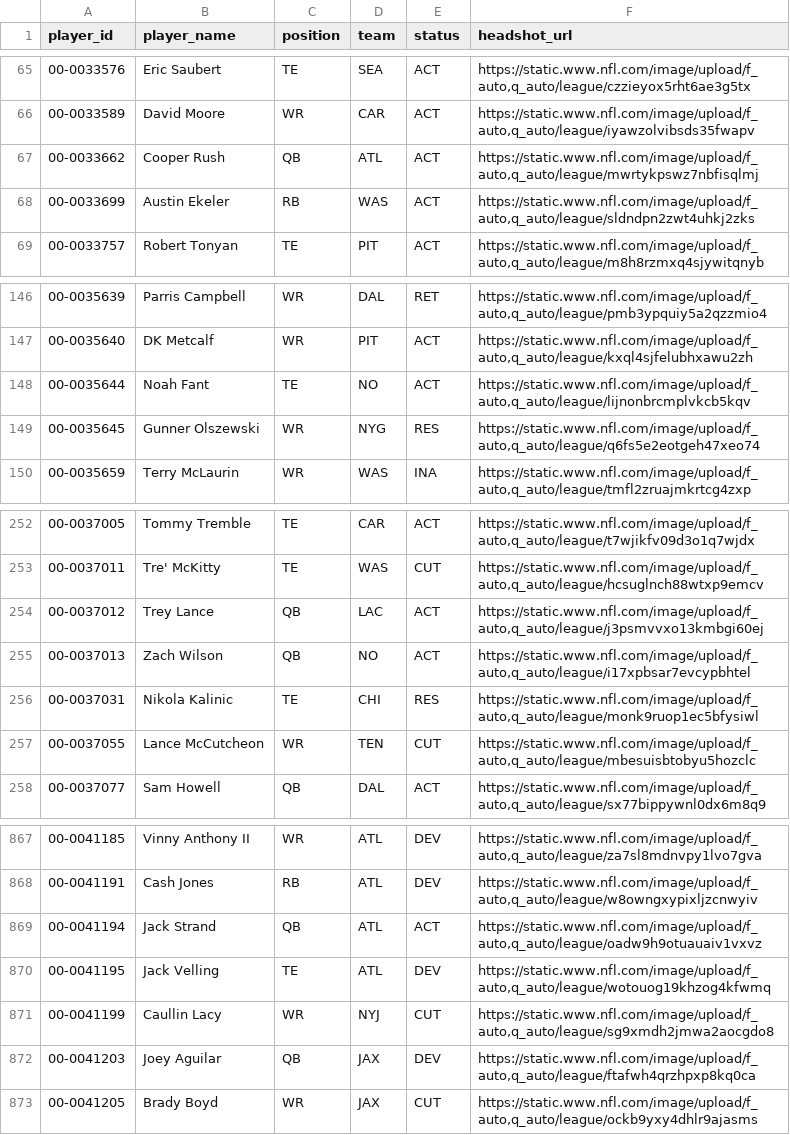
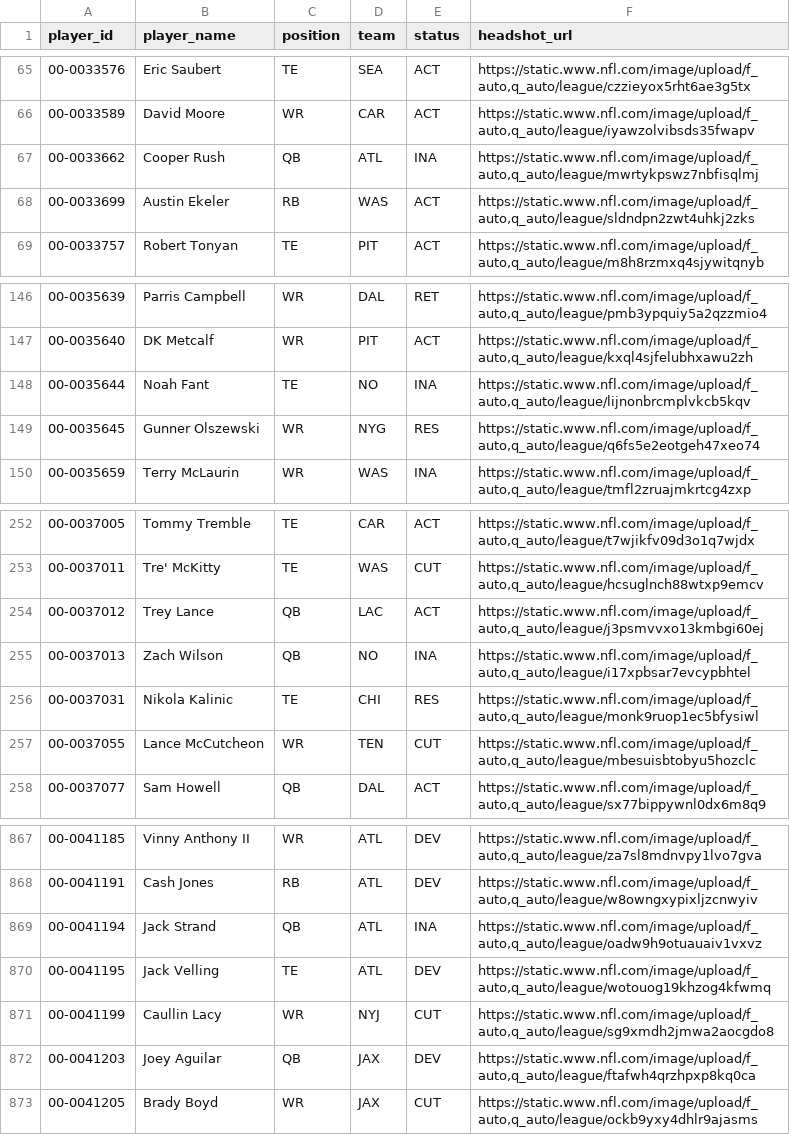
Before and after one commit to jacobbrooksbox15/NFL_STATS_DATA, a CSV file: data/Dim_Player.csv, drawn as a sheet; only a part is shown, gaps mark what is left out.

```diff
--- a/data/Dim_Player.csv
+++ b/data/Dim_Player.csv
@@ -66,3 +66,3 @@ player_id,player_name,position,team,status,headshot_url
 00-0033589,David Moore,WR,CAR,ACT,"https://static.www.nfl.com/image/upload/f_auto,q_auto/league/iyawzolvibsds35fwapv"
-00-0033662,Cooper Rush,QB,ATL,ACT,"https://static.www.nfl.com/image/upload/f_auto,q_auto/league/mwrtykpswz7nbfisqlmj"
+00-0033662,Cooper Rush,QB,ATL,INA,"https://static.www.nfl.com/image/upload/f_auto,q_auto/league/mwrtykpswz7nbfisqlmj"
 00-0033699,Austin Ekeler,RB,WAS,ACT,"https://static.www.nfl.com/image/upload/f_auto,q_auto/league/sldndpn2zwt4uhkj2zks"
@@ -147,3 +147,3 @@ player_id,player_name,position,team,status,headshot_url
 00-0035640,DK Metcalf,WR,PIT,ACT,"https://static.www.nfl.com/image/upload/f_auto,q_auto/league/kxql4sjfelubhxawu2zh"
-00-0035644,Noah Fant,TE,NO,ACT,"https://static.www.nfl.com/image/upload/f_auto,q_auto/league/lijnonbrcmplvkcb5kqv"
+00-0035644,Noah Fant,TE,NO,INA,"https://static.www.nfl.com/image/upload/f_auto,q_auto/league/lijnonbrcmplvkcb5kqv"
 00-0035645,Gunner Olszewski,WR,NYG,RES,"https://static.www.nfl.com/image/upload/f_auto,q_auto/league/q6fs5e2eotgeh47xeo74"
@@ -254,3 +254,3 @@ player_id,player_name,position,team,status,headshot_url
 00-0037012,Trey Lance,QB,LAC,ACT,"https://static.www.nfl.com/image/upload/f_auto,q_auto/league/j3psmvvxo13kmbgi60ej"
-00-0037013,Zach Wilson,QB,NO,ACT,"https://static.www.nfl.com/image/upload/f_auto,q_auto/league/i17xpbsar7evcypbhtel"
+00-0037013,Zach Wilson,QB,NO,INA,"https://static.www.nfl.com/image/upload/f_auto,q_auto/league/i17xpbsar7evcypbhtel"
 00-0037031,Nikola Kalinic,TE,CHI,RES,"https://static.www.nfl.com/image/upload/f_auto,q_auto/league/monk9ruop1ec5bfysiwl"
@@ -868,3 +868,3 @@ player_id,player_name,position,team,status,headshot_url
 00-0041191,Cash Jones,RB,ATL,DEV,"https://static.www.nfl.com/image/upload/f_auto,q_auto/league/w8owngxypixljzcnwyiv"
-00-0041194,Jack Strand,QB,ATL,ACT,"https://static.www.nfl.com/image/upload/f_auto,q_auto/league/oadw9h9otuauaiv1vxvz"
+00-0041194,Jack Strand,QB,ATL,INA,"https://static.www.nfl.com/image/upload/f_auto,q_auto/league/oadw9h9otuauaiv1vxvz"
 00-0041195,Jack Velling,TE,ATL,DEV,"https://static.www.nfl.com/image/upload/f_auto,q_auto/league/wotouog19khzog4kfwmq"
```
Also changed, not shown: data/Dim_Schedule.csv, data/Fact_Projections.csv, 1 other file.
